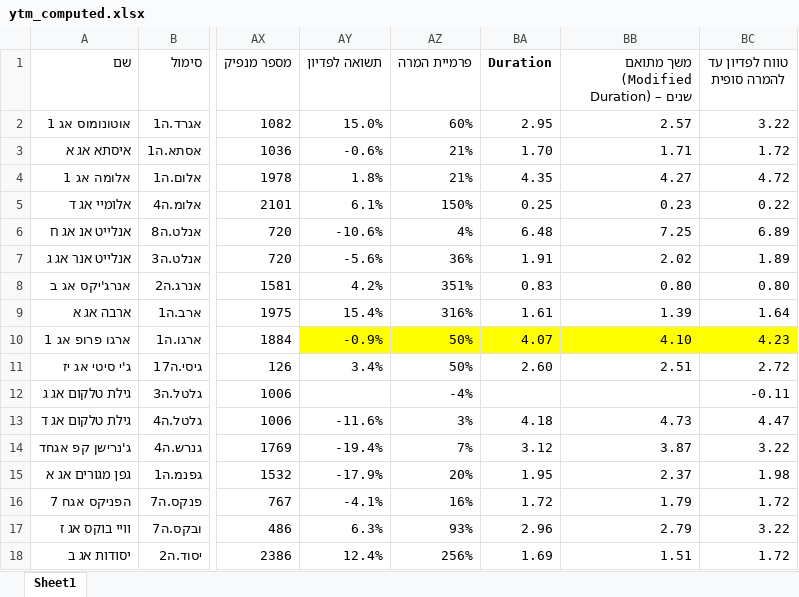
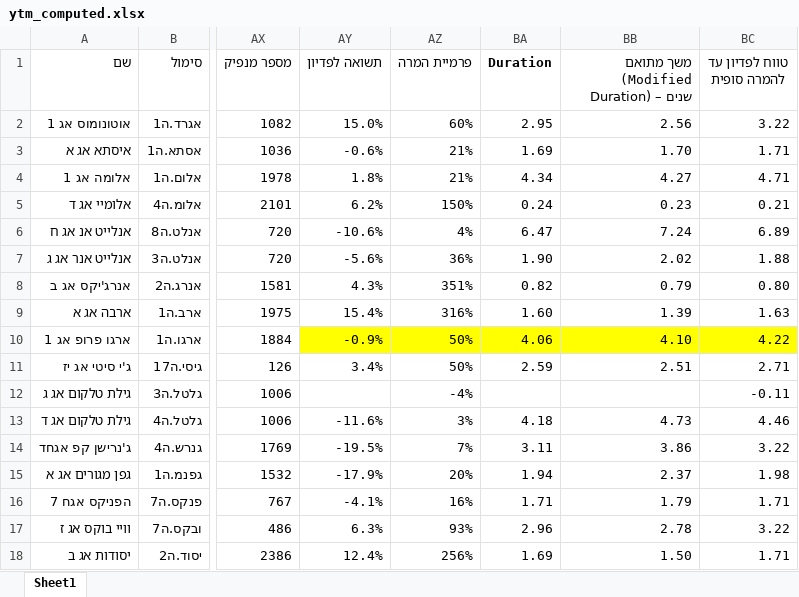
Before and after one commit to chen64-ux/tase-ytm-dashboard, an Excel workbook: ytm_computed.xlsx, sheet Sheet1, drawn as a sheet; only a part is shown, gaps mark what is left out; values as stored, in another font and other column widths than the file's, no borders; the diff covers the shown part only; the diff names each change by its address in the sheet, - before the commit and + after, or states it on an @@ line.

```diff
--- a/ytm_computed.xlsx (sheet Sheet1)
+++ b/ytm_computed.xlsx (sheet Sheet1)
-BB2: 2.57
+BB2: 2.56
-BA3 (Duration): 1.70
+BA3 (Duration): 1.69
-BB3: 1.71
+BB3: 1.70
-BC3 (טווח לפדיון עד להמרה סופית): 1.72
+BC3 (טווח לפדיון עד להמרה סופית): 1.71
-BA4 (Duration): 4.35
+BA4 (Duration): 4.34
-BC4 (טווח לפדיון עד להמרה סופית): 4.72
+BC4 (טווח לפדיון עד להמרה סופית): 4.71
-AY5 (תשואה לפדיון): 6.1%
+AY5 (תשואה לפדיון): 6.2%
-BA5 (Duration): 0.25
+BA5 (Duration): 0.24
-BC5 (טווח לפדיון עד להמרה סופית): 0.22
+BC5 (טווח לפדיון עד להמרה סופית): 0.21
-BA6 (Duration): 6.48
+BA6 (Duration): 6.47
-BB6: 7.25
+BB6: 7.24
-BA7 (Duration): 1.91
+BA7 (Duration): 1.90
-BC7 (טווח לפדיון עד להמרה סופית): 1.89
+BC7 (טווח לפדיון עד להמרה סופית): 1.88
-AY8 (תשואה לפדיון): 4.2%
+AY8 (תשואה לפדיון): 4.3%
-BA8 (Duration): 0.83
+BA8 (Duration): 0.82
-BB8: 0.80
+BB8: 0.79
-BA9 (Duration): 1.61
+BA9 (Duration): 1.60
-BC9 (טווח לפדיון עד להמרה סופית): 1.64
+BC9 (טווח לפדיון עד להמרה סופית): 1.63
-BA10 (Duration): 4.07
+BA10 (Duration): 4.06
-BC10 (טווח לפדיון עד להמרה סופית): 4.23
+BC10 (טווח לפדיון עד להמרה סופית): 4.22
-BA11 (Duration): 2.60
+BA11 (Duration): 2.59
-BC11 (טווח לפדיון עד להמרה סופית): 2.72
+BC11 (טווח לפדיון עד להמרה סופית): 2.71
-BC13 (טווח לפדיון עד להמרה סופית): 4.47
+BC13 (טווח לפדיון עד להמרה סופית): 4.46
-AY14 (תשואה לפדיון): -19.4%
+AY14 (תשואה לפדיון): -19.5%
-BA14 (Duration): 3.12
+BA14 (Duration): 3.11
-BB14: 3.87
+BB14: 3.86
-BA15 (Duration): 1.95
+BA15 (Duration): 1.94
-BA16 (Duration): 1.72
+BA16 (Duration): 1.71
-BC16 (טווח לפדיון עד להמרה סופית): 1.72
+BC16 (טווח לפדיון עד להמרה סופית): 1.71
-BB17: 2.79
+BB17: 2.78
-BB18: 1.51
+BB18: 1.50
-BC18 (טווח לפדיון עד להמרה סופית): 1.72
+BC18 (טווח לפדיון עד להמרה סופית): 1.71
```
Also changed, not shown: 31 edited cells elsewhere in this sheet, 1 other file.
